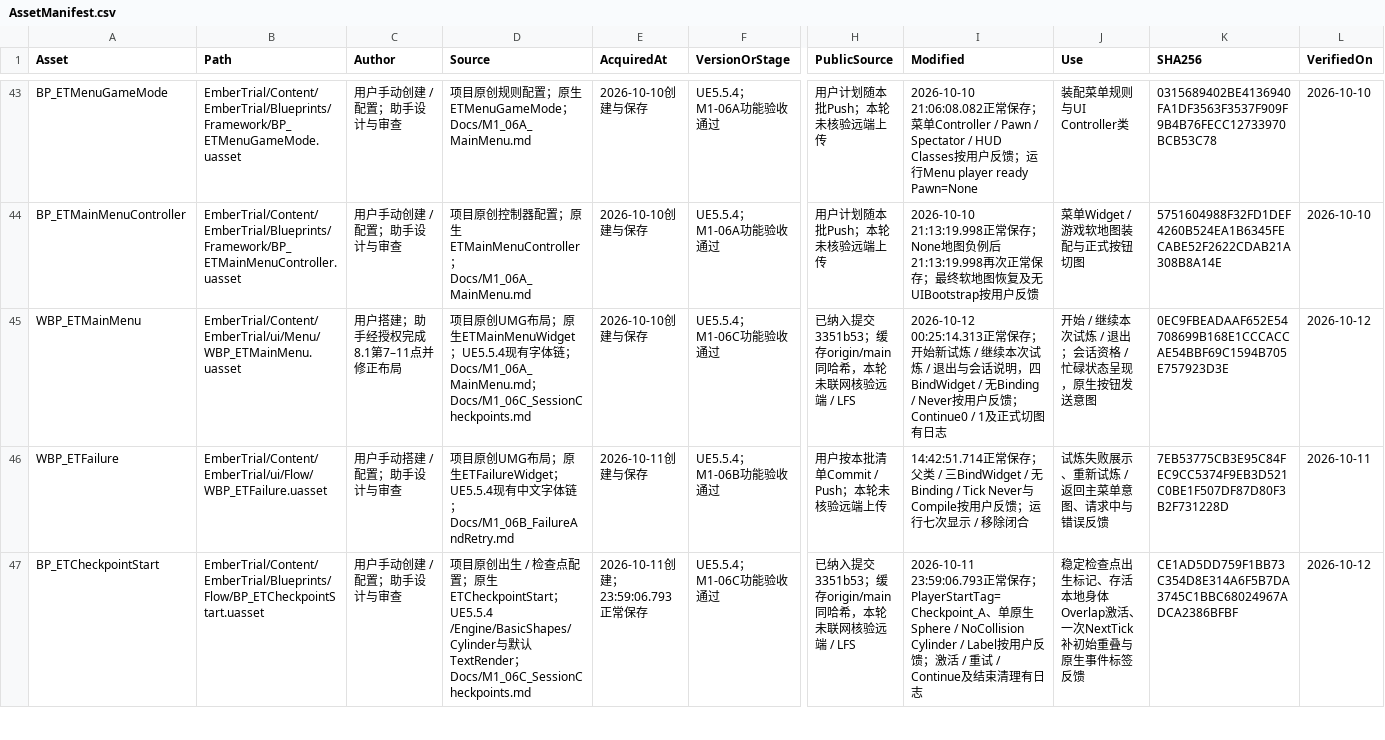
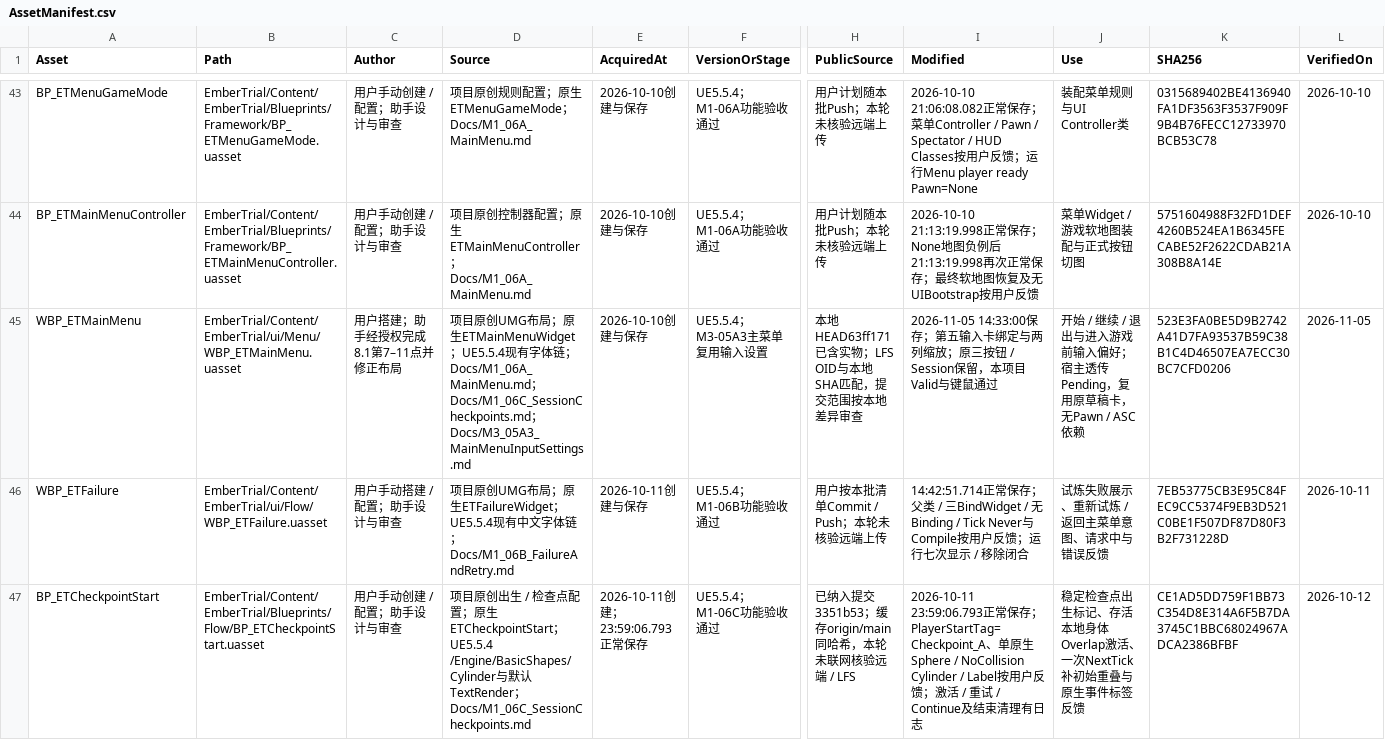
Before and after one commit to DDDDai1/EmberTrial, a CSV file: Docs/AssetManifest.csv, drawn as a sheet; only a part is shown, gaps mark what is left out; the diff covers the shown part only; the diff names each change by its address in the sheet, - before the commit and + after, or states it on an @@ line.

Commit message:
docs: verify main menu settings and prepare video mode rules docs: 完成主菜单设置验收并准备视频模式规则

```diff
--- a/Docs/AssetManifest.csv
+++ b/Docs/AssetManifest.csv
-D45 (Source): …；Docs/M1_06C_SessionCheckpoints.md
+D45 (Source): …；Docs/M1_06C_SessionCheckpoints.md；Docs/M3_05A3_MainMenuInputSettings.md
-F45 (VersionOrStage): UE5.5.4；M1-06C功能验收通过
+F45 (VersionOrStage): UE5.5.4；M3-05A3主菜单复用输入设置
-H45 (PublicSource): 已纳入提交3351b53；缓存origin/main同哈希，本轮未联网核验远端 / LFS
+H45 (PublicSource): 本地HEAD63ff171已含实物；LFS OID与本地SHA匹配，提交范围按本地差异审查
-I45 (Modified): 2026-10-12 00:25:14.313正常保存；开始新试炼 / 继续本次试炼 / 退出与会话说明，四BindWidget / 无Binding / Never按用户反馈；Continue0 / 1及正式切图有日志
+I45 (Modified): 2026-11-05 14:33:00保存；第五输入卡绑定与两列缩放；原三按钮 / Session保留，本项目Valid与键鼠通过
-J45 (Use): …/ 继续本次试炼 / 退出；会话资格 / 忙碌状态呈现，原生按钮发送意图
+J45 (Use): …/ 继续 / 退出与进入游戏前输入偏好；宿主透传Pending，复用原草稿卡，无Pawn / ASC依赖
-K45 (SHA256): 0EC9FBEADAAF652E54708699B168E1CCCACCAE54BBF69C1594B705E757923D3E
+K45 (SHA256): 523E3FA0BE5D9B2742A41D7FA93537B59C38B1C4D46507EA7ECC30BC7CFD0206
-L45 (VerifiedOn): 2026-10-12
+L45 (VerifiedOn): 2026-11-05
```
Also changed, not shown: 6 edited cells elsewhere in this file, 12 other files.
